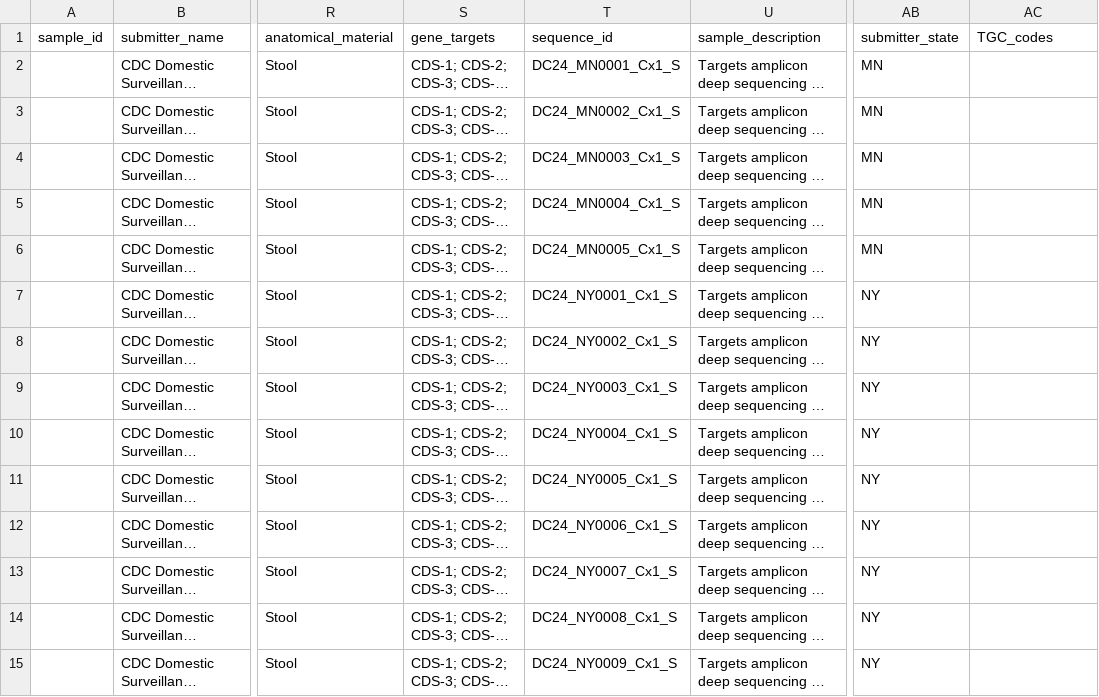
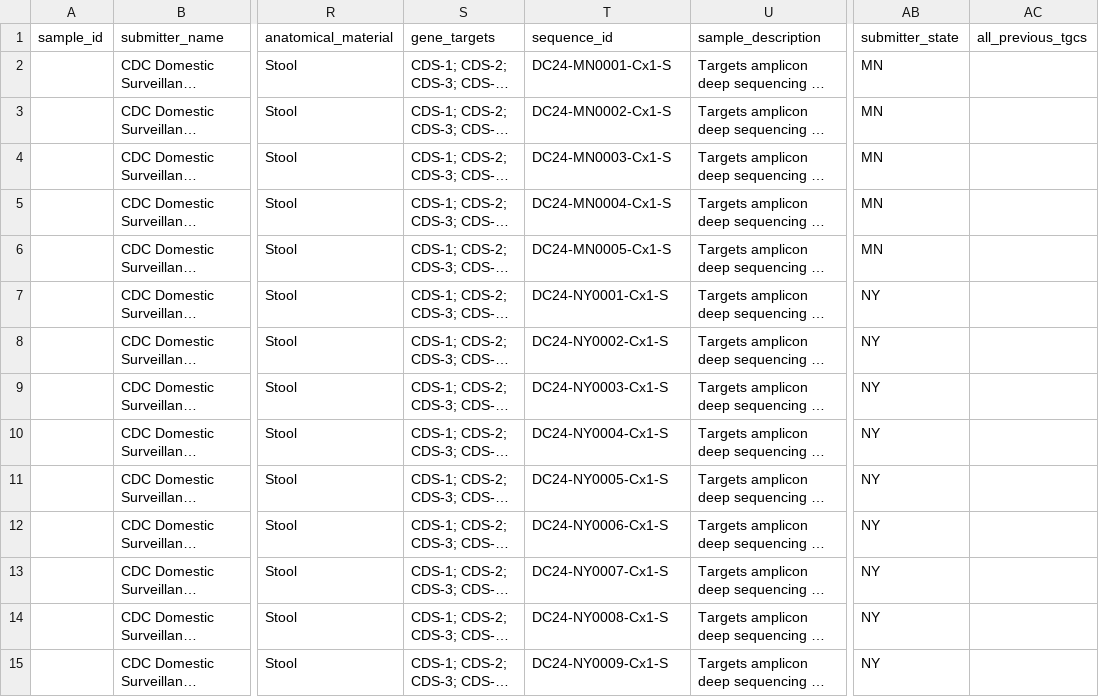
Before and after one commit to CDCgov/oamd-bio-test-data, a CSV file: data/genomics/eukaryotes/cyclospora_cayetanensis/TREECUT_MetadataMerge_input/nf_test_metadata_sheet.csv, drawn as a sheet; only a part is shown, gaps mark what is left out; long unchanged cells end in …; the diff covers the shown part only; the diff names each change by its address in the sheet, - before the commit and + after, or states it on an @@ line.

Commit message:
updated metadata sheet

```diff
--- a/data/genomics/eukaryotes/cyclospora_cayetanensis/TREECUT_MetadataMerge_input/nf_test_metadata_sheet.csv
+++ b/data/genomics/eukaryotes/cyclospora_cayetanensis/TREECUT_MetadataMerge_input/nf_test_metadata_sheet.csv
-AC1: TGC_codes
+AC1: all_previous_tgcs
-T2 (sequence_id): DC24_MN0001_Cx1_S
+T2 (sequence_id): DC24-MN0001-Cx1-S
-T3 (sequence_id): DC24_MN0002_Cx1_S
+T3 (sequence_id): DC24-MN0002-Cx1-S
-T4 (sequence_id): DC24_MN0003_Cx1_S
+T4 (sequence_id): DC24-MN0003-Cx1-S
-T5 (sequence_id): DC24_MN0004_Cx1_S
+T5 (sequence_id): DC24-MN0004-Cx1-S
-T6 (sequence_id): DC24_MN0005_Cx1_S
+T6 (sequence_id): DC24-MN0005-Cx1-S
-T7 (sequence_id): DC24_NY0001_Cx1_S
+T7 (sequence_id): DC24-NY0001-Cx1-S
-T8 (sequence_id): DC24_NY0002_Cx1_S
+T8 (sequence_id): DC24-NY0002-Cx1-S
-T9 (sequence_id): DC24_NY0003_Cx1_S
+T9 (sequence_id): DC24-NY0003-Cx1-S
-T10 (sequence_id): DC24_NY0004_Cx1_S
+T10 (sequence_id): DC24-NY0004-Cx1-S
-T11 (sequence_id): DC24_NY0005_Cx1_S
+T11 (sequence_id): DC24-NY0005-Cx1-S
-T12 (sequence_id): DC24_NY0006_Cx1_S
+T12 (sequence_id): DC24-NY0006-Cx1-S
-T13 (sequence_id): DC24_NY0007_Cx1_S
+T13 (sequence_id): DC24-NY0007-Cx1-S
-T14 (sequence_id): DC24_NY0008_Cx1_S
+T14 (sequence_id): DC24-NY0008-Cx1-S
-T15 (sequence_id): DC24_NY0009_Cx1_S
+T15 (sequence_id): DC24-NY0009-Cx1-S
```
Also changed, not shown: 21 edited cells elsewhere in this file.
